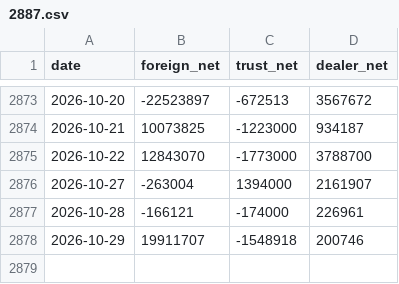
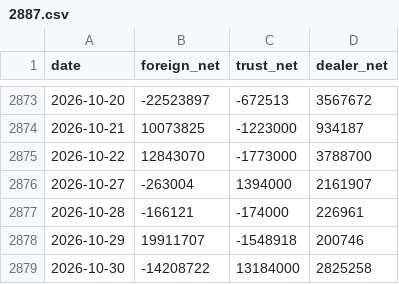
Before and after one commit to 13022-maker/enlightened-system, a CSV file: data/chip/2887.csv, drawn as a sheet; only a part is shown, gaps mark what is left out.

```diff
--- a/data/chip/2887.csv
+++ b/data/chip/2887.csv
@@ -2878 +2878,2 @@ date,foreign_net,trust_net,dealer_net
 2026-10-29,19911707,-1548918,200746
+2026-10-30,-14208722,13184000,2825258
```
Also changed, not shown: data/chip/1101.csv, data/chip/1216.csv, 47 other files.
